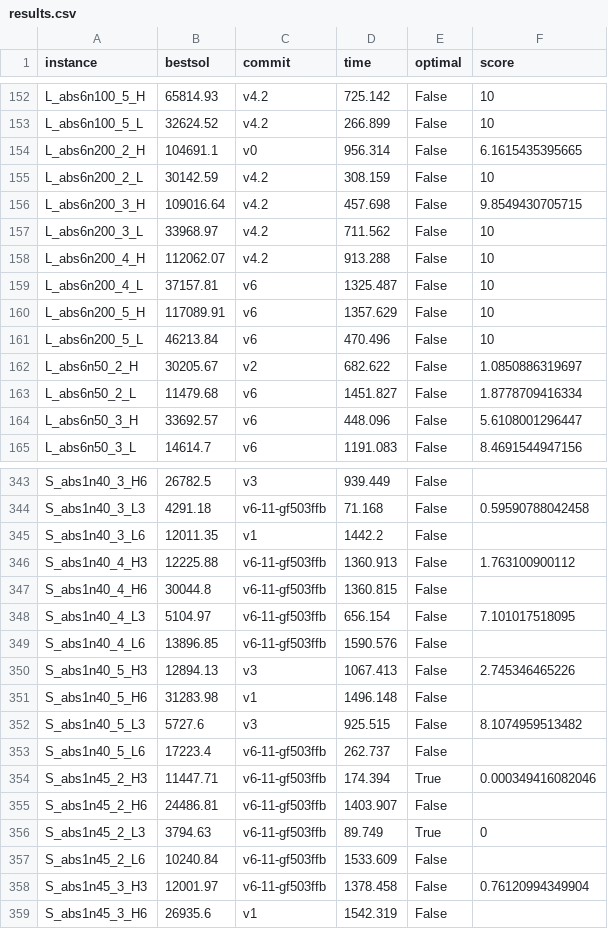
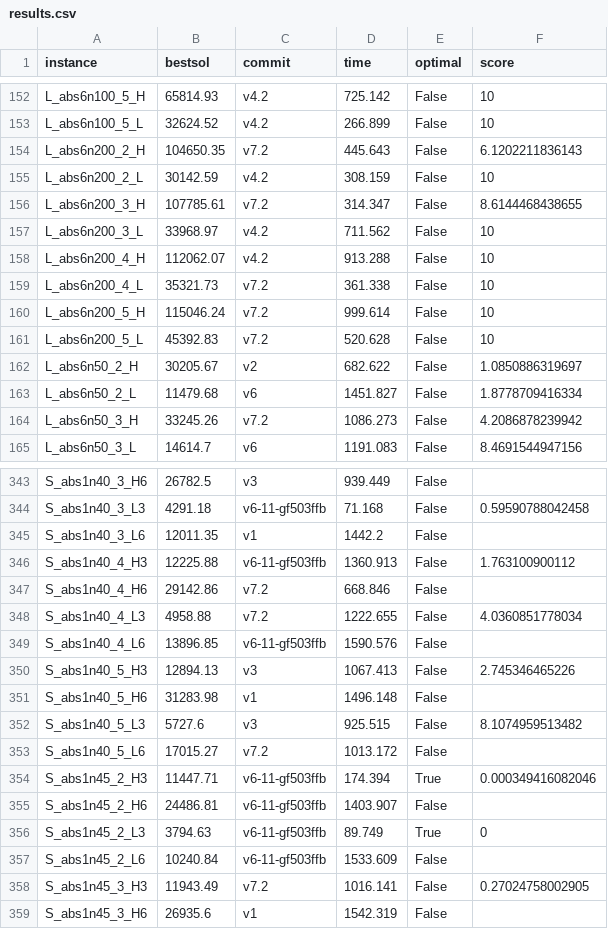
Before and after one commit to sbeyer/plaisir, a CSV file: results.csv, drawn as a sheet; only a part is shown, gaps mark what is left out; the diff covers the shown part only.

Commit message:
Scrape best, newly available v7.2 results

```diff
--- a/results.csv
+++ b/results.csv
@@ -153,13 +153,13 @@ L_abs6n100_5_H,65814.93,v4.2,725.142,False,10
 L_abs6n100_5_L,32624.52,v4.2,266.899,False,10
-L_abs6n200_2_H,104691.1,v0,956.314,False,6.1615435395665
+L_abs6n200_2_H,104650.35,v7.2,445.643,False,6.1202211836143
 L_abs6n200_2_L,30142.59,v4.2,308.159,False,10
-L_abs6n200_3_H,109016.64,v4.2,457.698,False,9.8549430705715
+L_abs6n200_3_H,107785.61,v7.2,314.347,False,8.6144468438655
 L_abs6n200_3_L,33968.97,v4.2,711.562,False,10
 L_abs6n200_4_H,112062.07,v4.2,913.288,False,10
-L_abs6n200_4_L,37157.81,v6,1325.487,False,10
-L_abs6n200_5_H,117089.91,v6,1357.629,False,10
-L_abs6n200_5_L,46213.84,v6,470.496,False,10
+L_abs6n200_4_L,35321.73,v7.2,361.338,False,10
+L_abs6n200_5_H,115046.24,v7.2,999.614,False,10
+L_abs6n200_5_L,45392.83,v7.2,520.628,False,10
 L_abs6n50_2_H,30205.67,v2,682.622,False,1.0850886319697
 L_abs6n50_2_L,11479.68,v6,1451.827,False,1.8778709416334
-L_abs6n50_3_H,33692.57,v6,448.096,False,5.6108001296447
+L_abs6n50_3_H,33245.26,v7.2,1086.273,False,4.2086878239942
 L_abs6n50_3_L,14614.7,v6,1191.083,False,8.4691544947156
@@ -346,4 +346,4 @@ S_abs1n40_3_L6,12011.35,v1,1442.2,False,
 S_abs1n40_4_H3,12225.88,v6-11-gf503ffb,1360.913,False,1.763100900112
-S_abs1n40_4_H6,30044.8,v6-11-gf503ffb,1360.815,False,
-S_abs1n40_4_L3,5104.97,v6-11-gf503ffb,656.154,False,7.101017518095
+S_abs1n40_4_H6,29142.86,v7.2,668.846,False,
+S_abs1n40_4_L3,4958.88,v7.2,1222.655,False,4.0360851778034
 S_abs1n40_4_L6,13896.85,v6-11-gf503ffb,1590.576,False,
@@ -352,3 +352,3 @@ S_abs1n40_5_H6,31283.98,v1,1496.148,False,
 S_abs1n40_5_L3,5727.6,v3,925.515,False,8.1074959513482
-S_abs1n40_5_L6,17223.4,v6-11-gf503ffb,262.737,False,
+S_abs1n40_5_L6,17015.27,v7.2,1013.172,False,
 S_abs1n45_2_H3,11447.71,v6-11-gf503ffb,174.394,True,0.000349416082046
@@ -357,3 +357,3 @@ S_abs1n45_2_L3,3794.63,v6-11-gf503ffb,89.749,True,0
 S_abs1n45_2_L6,10240.84,v6-11-gf503ffb,1533.609,False,
-S_abs1n45_3_H3,12001.97,v6-11-gf503ffb,1378.458,False,0.76120994349904
+S_abs1n45_3_H3,11943.49,v7.2,1016.141,False,0.27024758002905
 S_abs1n45_3_H6,26935.6,v1,1542.319,False,
```
Also changed, not shown: 103 edited cells elsewhere in this file, 41 other files.
